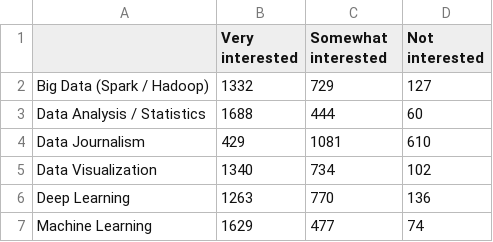
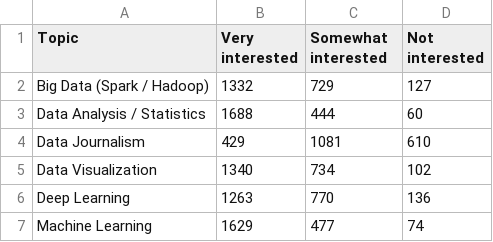
Before and after one commit to hoangziet/_DATA, a CSV file: lab2 Topic_Survey_Assignment.csv, drawn as a sheet.

Commit message:
Update lab2 Topic_Survey_Assignment.csv

```diff
--- a/lab2 Topic_Survey_Assignment.csv
+++ b/lab2 Topic_Survey_Assignment.csv
@@ -1,2 +1,2 @@
-,Very interested,Somewhat interested,Not interested
+Topic,Very interested,Somewhat interested,Not interested
 Big Data (Spark / Hadoop),1332,729,127
```
